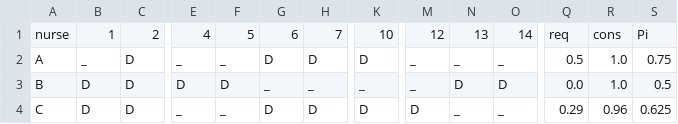
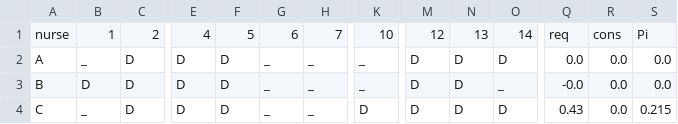
Before and after one commit to evavanrooijen/thesis_MSc, a CSV file: NSP_benchmark/Schedule1.csv, drawn as a sheet; only a part is shown, gaps mark what is left out; the diff covers the shown part only; the diff names each change by its address in the sheet, - before the commit and + after, or states it on an @@ line.

```diff
--- a/NSP_benchmark/Schedule1.csv
+++ b/NSP_benchmark/Schedule1.csv
-E2: _
+E2: D
-F2: _
+F2: D
-G2: D
+G2: _
-H2: D
+H2: _
-K2: D
+K2: _
-M2:M3: _
+M2:M3: D
-N2: _
+N2: D
-O2: _
+O2: D
-Q2: 0.5
+Q2: 0.0
-R2:R3: 1.0
+R2:R3: 0.0
-S2: 0.75
+S2: 0.0
-O3: D
+O3: _
-Q3: 0.0
+Q3: -0.0
-S3: 0.5
+S3: 0.0
-B4: D
+B4: _
-E4: _
+E4: D
-F4: _
+F4: D
-G4: D
+G4: _
-H4: D
+H4: _
-N4: _
+N4: D
-O4: _
+O4: D
-Q4: 0.29
+Q4: 0.43
-R4: 0.96
+R4: 0.0
-S4: 0.625
+S4: 0.215
```
Also changed, not shown: 28 edited cells elsewhere in this file, NSP_benchmark/instances1_24/instance1/satisfaction_scores1_0.csv, 1 other file.
